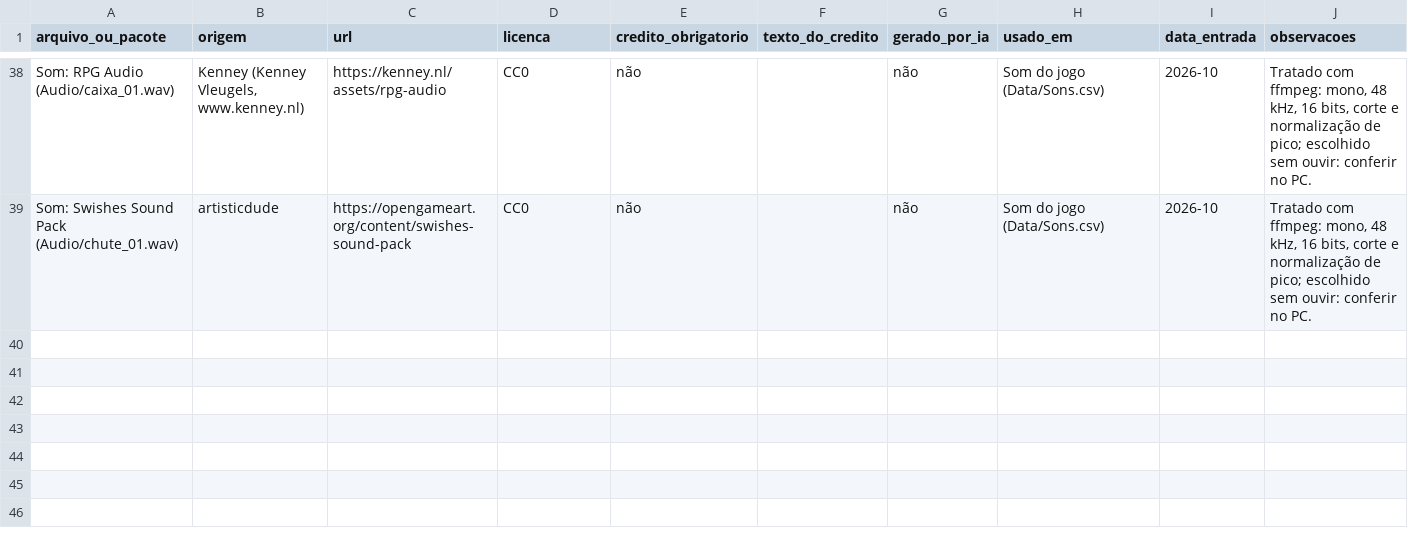
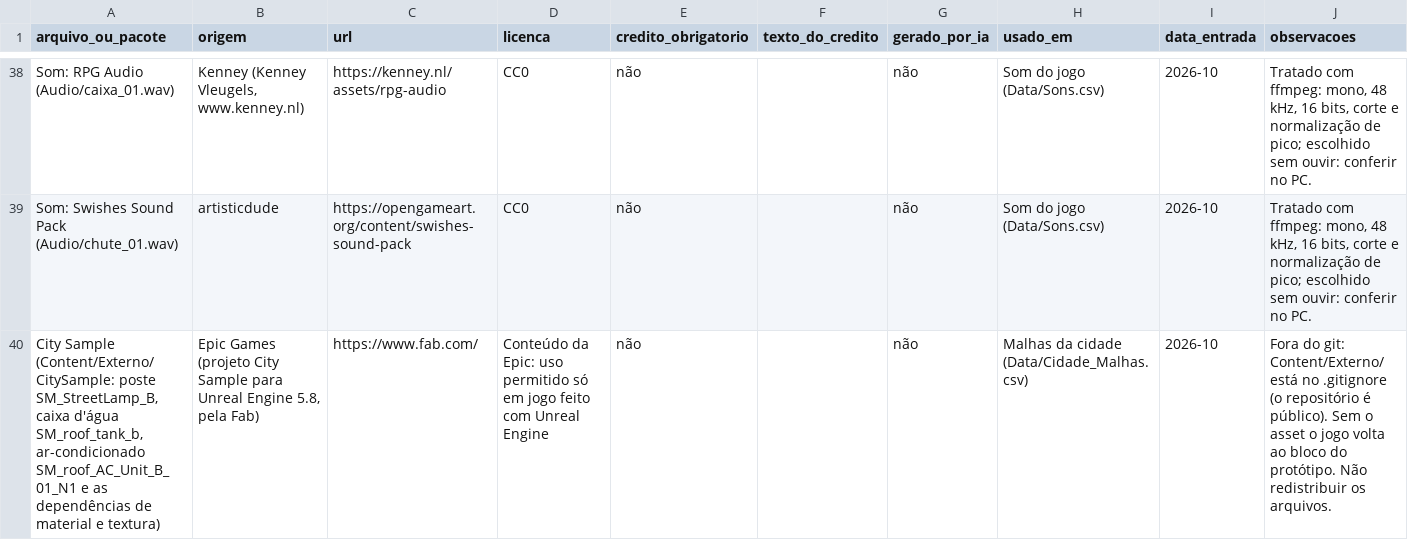
Before and after one commit to Felipebonamigo/Zombie, a CSV file: docs/licencas.csv, drawn as a sheet; only a part is shown, gaps mark what is left out; the diff names each change by its address in the sheet, - before the commit and + after, or states it on an @@ line.

```diff
--- a/docs/licencas.csv
+++ b/docs/licencas.csv
+row 40: City Sample (Content/Externo/CitySample: poste SM_StreetLamp_B, caixa d'água SM_roof_tank_b, ar-condicionado SM_roof_AC_Unit_B_01_N1 e as dependências de material e textura) | Epic Games (projeto City Sample para Unreal Engine 5.8, pela Fab) | https://www.fab.com/ | Conteúdo da Epic: uso permitido só em jogo feito com Unreal Engine | não |  | não | Malhas da cidade (Data/Cidade_Malhas.csv) | 2026-10 | Fora do git: Content/Externo/ está no .gitignore (o repositório é público). Sem o asset o jogo volta ao bloco do protótipo. Não redistribuir os arquivos.
```
Also changed, not shown: Data/Cidade_Malhas.csv, 19 other files.
